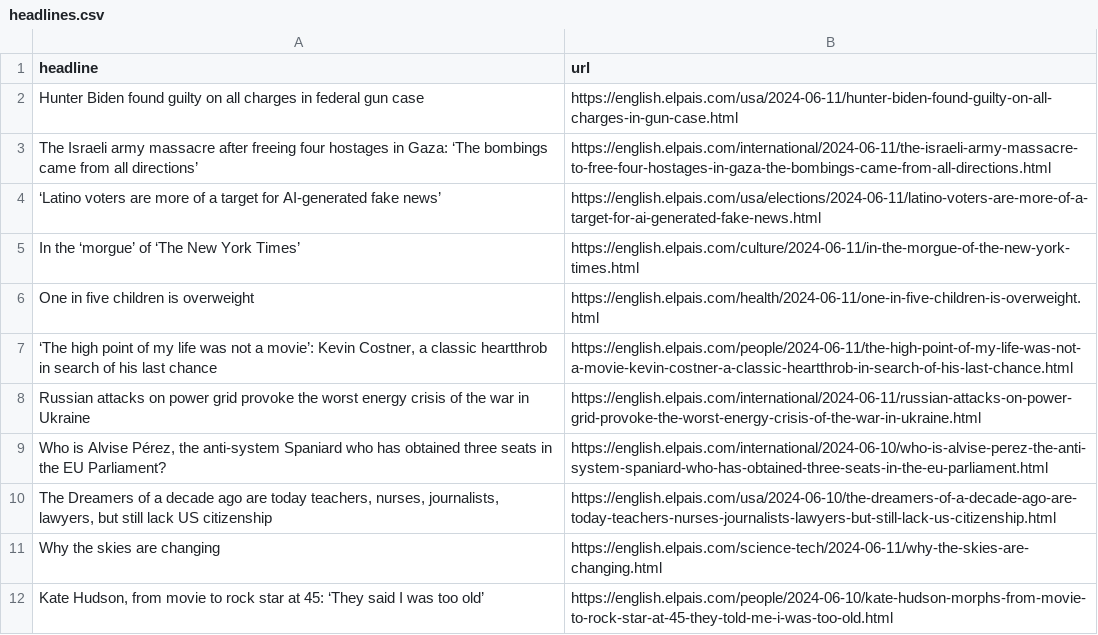
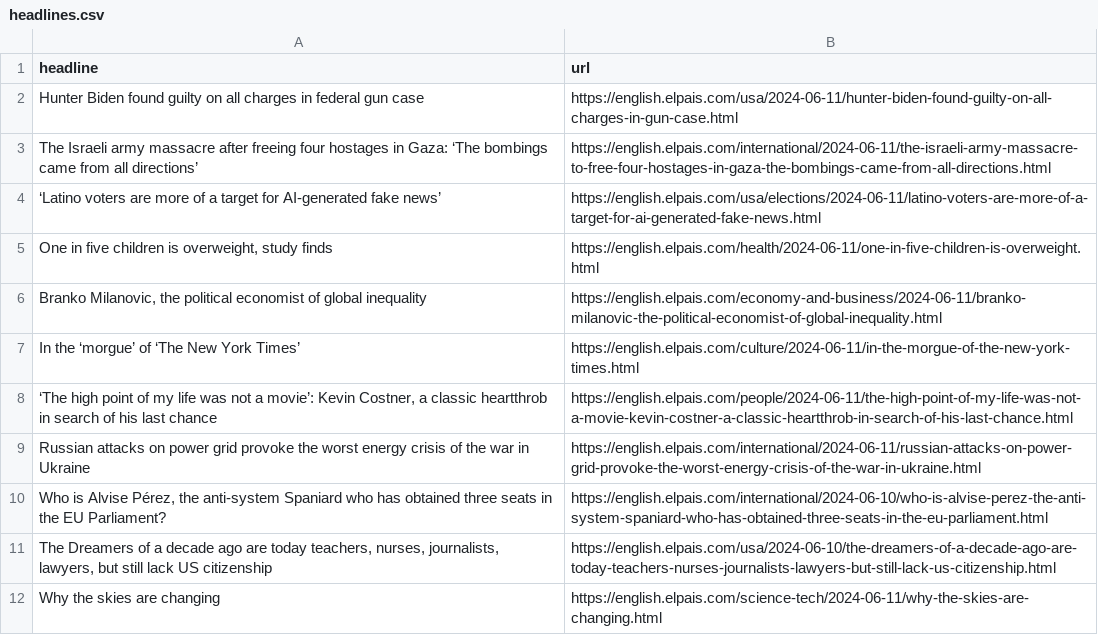
Before and after one commit to jsoma/el-pais-scraper, a CSV file: headlines.csv, drawn as a sheet; only a part is shown; the shorter side is filled out with more unchanged rows.

```diff
--- a/headlines.csv
+++ b/headlines.csv
@@ -4,4 +4,5 @@ The Israeli army massacre after freeing four hostages in Gaza: ‘The bombings c
 ‘Latino voters are more of a target for AI-generated fake news’ ,https://english.elpais.com/usa/elections/2024-06-11/latino-voters-are-more-of-a-target-for-ai-generated-fake-news.html
+"One in five children is overweight, study finds",https://english.elpais.com/health/2024-06-11/one-in-five-children-is-overweight.html
+"Branko Milanovic, the political economist of global inequality",https://english.elpais.com/economy-and-business/2024-06-11/branko-milanovic-the-political-economist-of-global-inequality.html
 In the ‘morgue’ of ‘The New York Times’,https://english.elpais.com/culture/2024-06-11/in-the-morgue-of-the-new-york-times.html
-One in five children is overweight,https://english.elpais.com/health/2024-06-11/one-in-five-children-is-overweight.html
 "‘The high point of my life was not a movie’: Kevin Costner, a classic heartthrob in search of his last chance",https://english.elpais.com/people/2024-06-11/the-high-point-of-my-life-was-not-a-movie-kevin-costner-a-classic-heartthrob-in-search-of-his-last-chance.html
```
